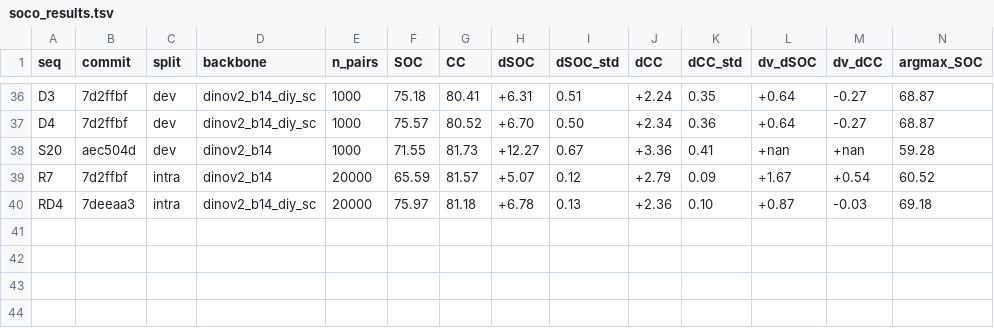
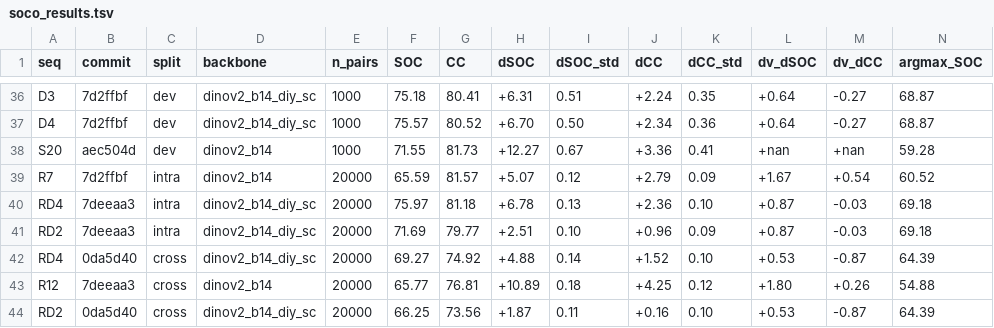
Before and after one commit to Voldemort108X/SemCorr_autoresearch, a TSV file: soco_results.tsv, drawn as a sheet; only a part is shown, gaps mark what is left out; rows hold the shown columns only; the diff names each change by its address in the sheet, - before the commit and + after, or states it on an @@ line.

```diff
--- a/soco_results.tsv
+++ b/soco_results.tsv
+row 41: RD2 | 7deeaa3 | intra | dinov2_b14_diy_sc | 20000 | 71.69 | 79.77 | +2.51 | 0.10 | +0.96 | 0.09 | +0.87 | -0.03 | 69.18
+row 42: RD4 | 0da5d40 | cross | dinov2_b14_diy_sc | 20000 | 69.27 | 74.92 | +4.88 | 0.14 | +1.52 | 0.10 | +0.53 | -0.87 | 64.39
+row 43: R12 | 7deeaa3 | cross | dinov2_b14 | 20000 | 65.77 | 76.81 | +10.89 | 0.18 | +4.25 | 0.12 | +1.80 | +0.26 | 54.88
+row 44: RD2 | 0da5d40 | cross | dinov2_b14_diy_sc | 20000 | 66.25 | 73.56 | +1.87 | 0.11 | +0.16 | 0.10 | +0.53 | -0.87 | 64.39
```
Also changed, not shown: 1 other file.
